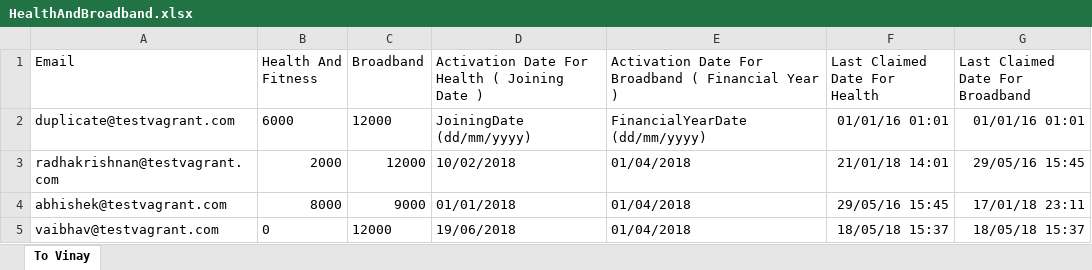
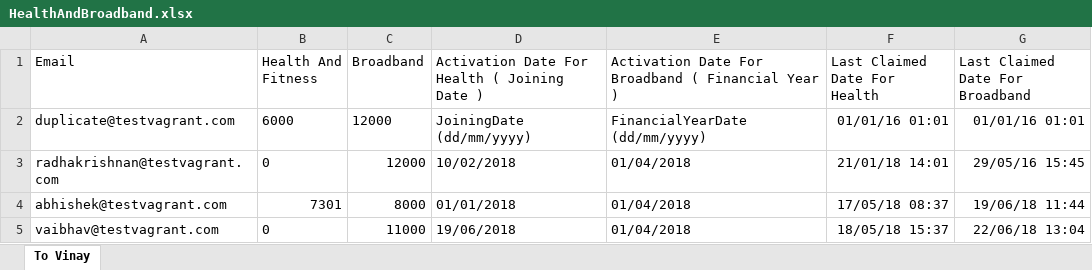
Before and after one commit to vinaykumarvvs/bills-calculator-for-testvagrant, an Excel workbook: src/main/resources/payrollFiles/HealthAndBroadband.xlsx, sheet To Vinay, drawn as a sheet; values as stored, in another font and other column widths than the file's, no borders; the diff names each change by its address in the sheet, - before the commit and + after, or states it on an @@ line.

```diff
--- a/src/main/resources/payrollFiles/HealthAndBroadband.xlsx (sheet To Vinay)
+++ b/src/main/resources/payrollFiles/HealthAndBroadband.xlsx (sheet To Vinay)
-B3 (Health And Fitness): 2000
+B3 (Health And Fitness): 0
-B4 (Health And Fitness): 8000
+B4 (Health And Fitness): 7301
-C4 (Broadband): 9000
+C4 (Broadband): 8000
-F4 (Last Claimed Date For Health): 29/05/16 15:45
+F4 (Last Claimed Date For Health): 17/05/18 08:37
-G4 (Last Claimed Date For Broadband): 17/01/18 23:11
+G4 (Last Claimed Date For Broadband): 19/06/18 11:44
-C5 (Broadband): 12000
+C5 (Broadband): 11000
-G5 (Last Claimed Date For Broadband): 18/05/18 15:37
+G5 (Last Claimed Date For Broadband): 22/06/18 13:04
```
Also changed, not shown: 3 other files.
